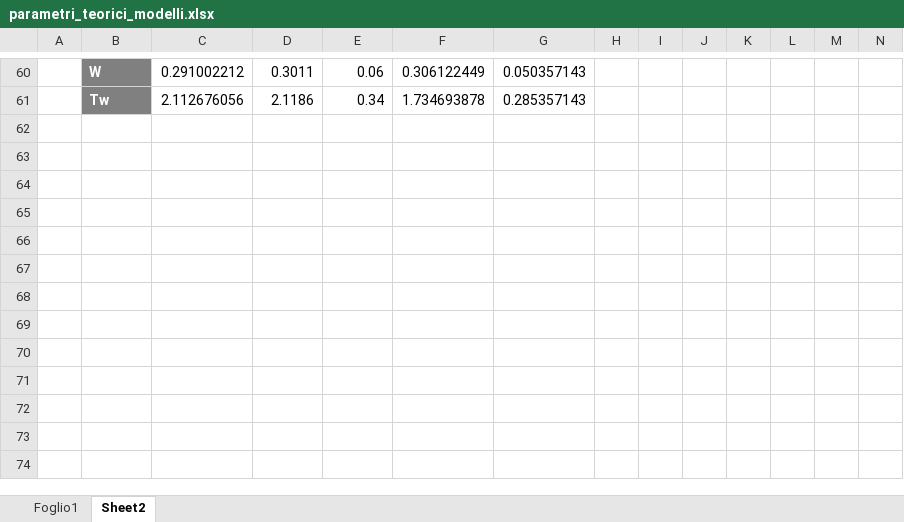
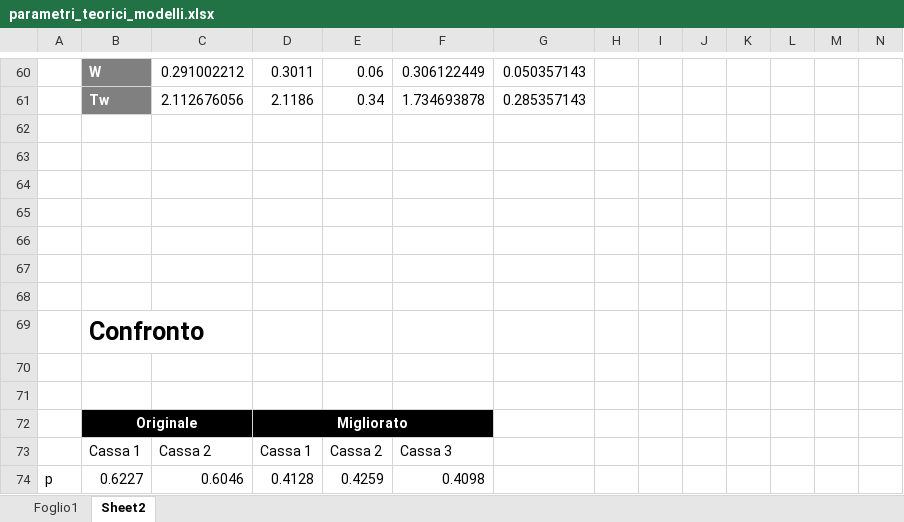
Before and after one commit to CristianCosci/SupermarketSimulator, an Excel workbook: data/parametri_teorici_modelli.xlsx, sheet Sheet2, drawn as a sheet; only a part is shown, gaps mark what is left out; values as stored, in another font and other column widths than the file's, no borders; charts and pictures and conditional formats not drawn; rows hold the shown columns only; the diff names each change by its address in the sheet, - before the commit and + after, or states it on an @@ line.

Commit message:
Confronto Casse
Aggiornato file xls con confronto casse e caricato
relativo grafico

Co-authored-by: Cristian <CristianCosci@users.noreply.github.com>

```diff
--- a/data/parametri_teorici_modelli.xlsx (sheet Sheet2)
+++ b/data/parametri_teorici_modelli.xlsx (sheet Sheet2)
+row 62: (empty)
+row 63: (empty)
+row 64: (empty)
+row 65: (empty)
+row 66: (empty)
+row 67: (empty)
+row 68: (empty)
+row 69:  | Confronto
+row 70: (empty)
+row 71: (empty)
+row 72:  | Originale |  | Migliorato
+row 73:  | Cassa 1 | Cassa 2 | Cassa 1 | Cassa 2 | Cassa 3
+row 74: p | 0.6227 | 0.6046 | 0.4128 | 0.4259 | 0.4098
```
Also changed, not shown: charts or pictures, 1 other file.
